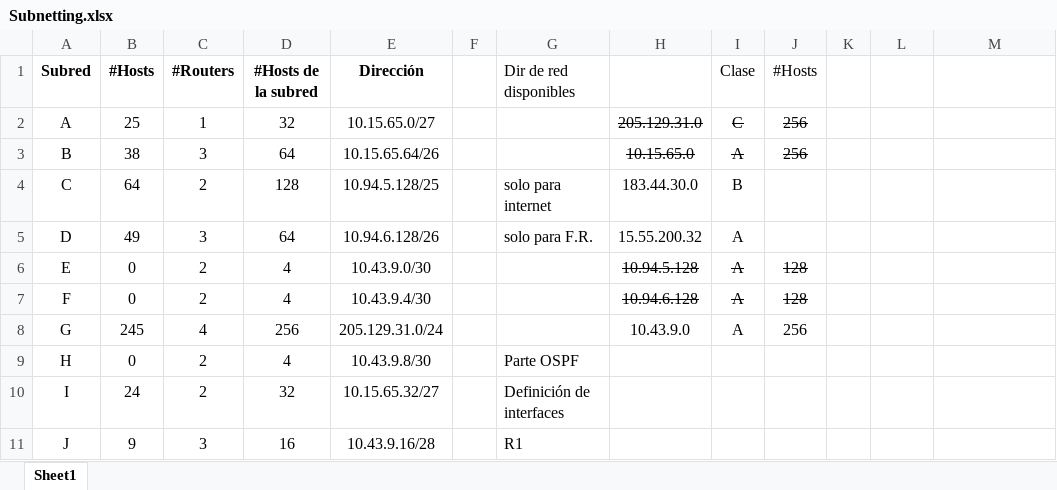
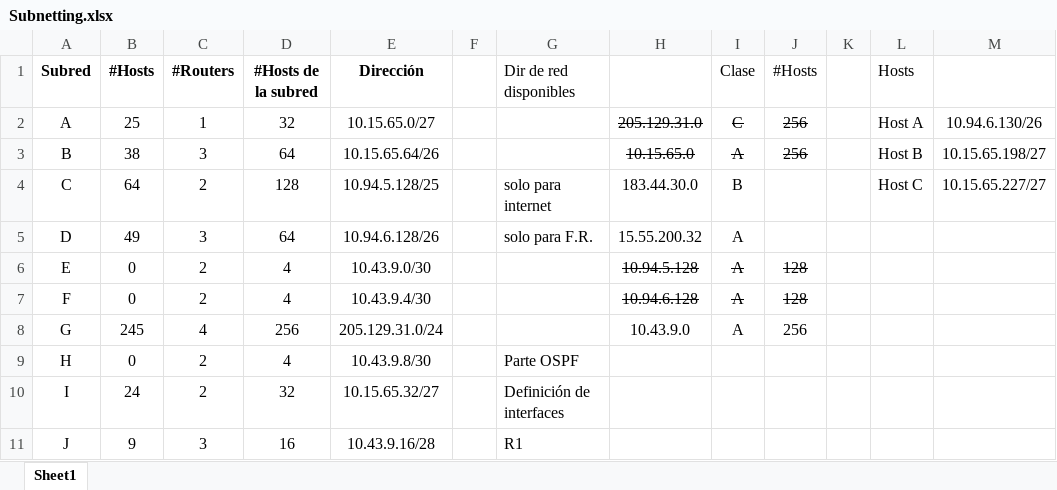
Before and after one commit to javierlara/intro-distribuidos, an Excel workbook: Subnetting/Subnetting.xlsx, sheet Sheet1, drawn as a sheet; only a part is shown; values as stored, in another font and other column widths than the file's, no borders; charts and pictures not drawn; the diff names each change by its address in the sheet, - before the commit and + after, or states it on an @@ line.

Commit message:
agrego asignación de ips para openvpn

```diff
--- a/Subnetting/Subnetting.xlsx (sheet Sheet1)
+++ b/Subnetting/Subnetting.xlsx (sheet Sheet1)
-L1: (empty)
+L1: Hosts
-L2 (Hosts): (empty)
+L2 (Hosts): Host A
-M2: (empty)
+M2: 10.94.6.130/26
-L3 (Hosts): (empty)
+L3 (Hosts): Host B
-M3: (empty)
+M3: 10.15.65.198/27
-L4 (Hosts): (empty)
+L4 (Hosts): Host C
-M4: (empty)
+M4: 10.15.65.227/27
```
Also changed, not shown: charts or pictures.
